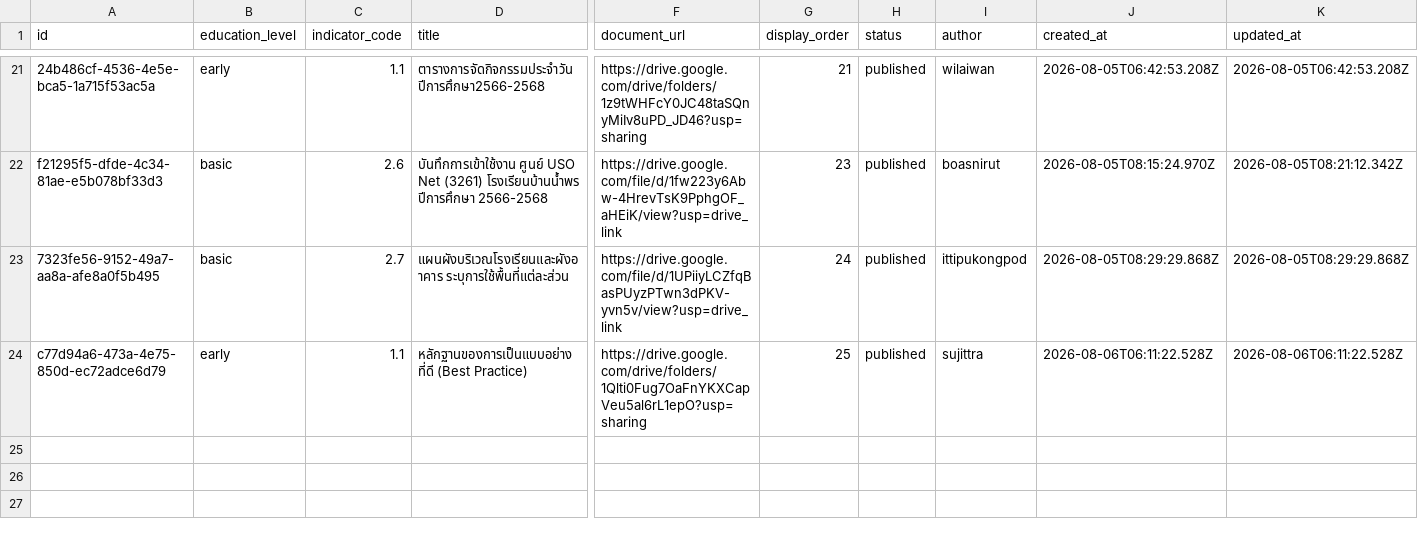
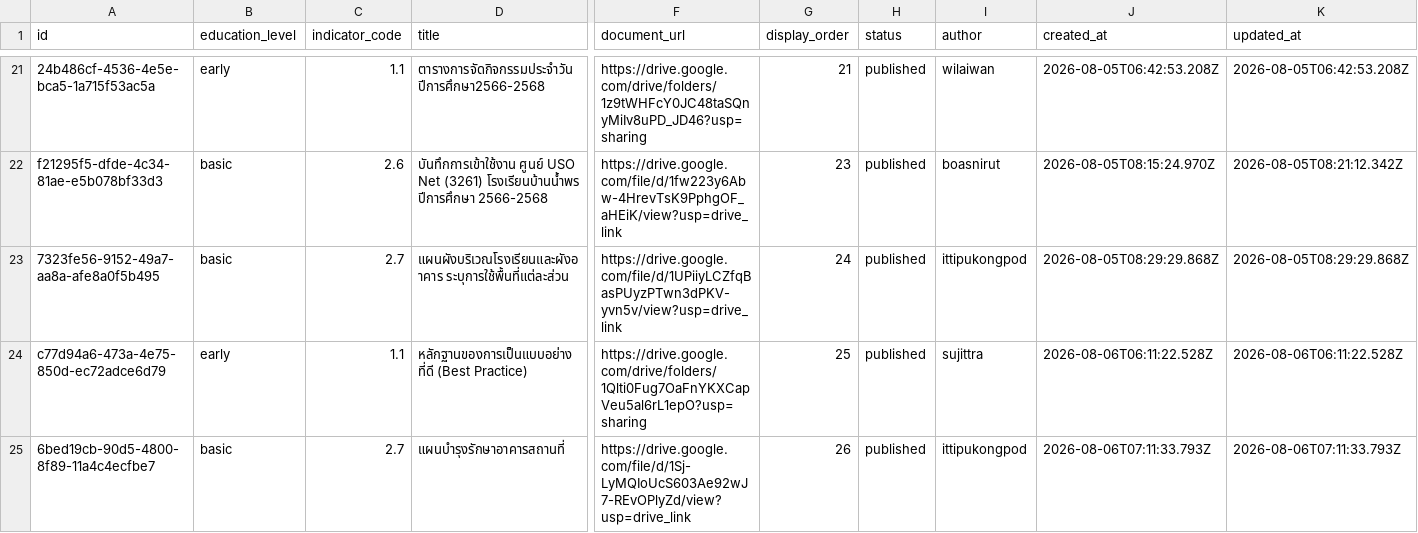
Before and after one commit to boasnirut/np, a CSV file: data/quality-evidence.csv, drawn as a sheet; only a part is shown, gaps mark what is left out; rows hold the shown columns only; the diff names each change by its address in the sheet, - before the commit and + after, or states it on an @@ line.

Commit message:
เพิ่มหลักฐาน สมศ. 2.7: แผนบำรุงรักษาอาคารสถานที่

```diff
--- a/data/quality-evidence.csv
+++ b/data/quality-evidence.csv
+row 25: 6bed19cb-90d5-4800-8f89-11a4c4ecfbe7 | basic | 2.7 | แผนบำรุงรักษาอาคารสถานที่ | https://drive.google.com/file/d/1Sj-LyMQIoUcS603Ae92wJ7-REvOPlyZd/view?usp=drive_link | 26 | published | ittipukongpod | 2026-08-06T07:11:33.793Z | 2026-08-06T07:11:33.793Z
```
